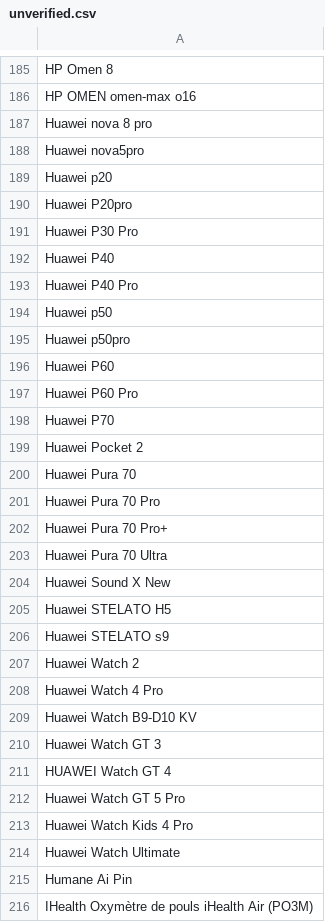
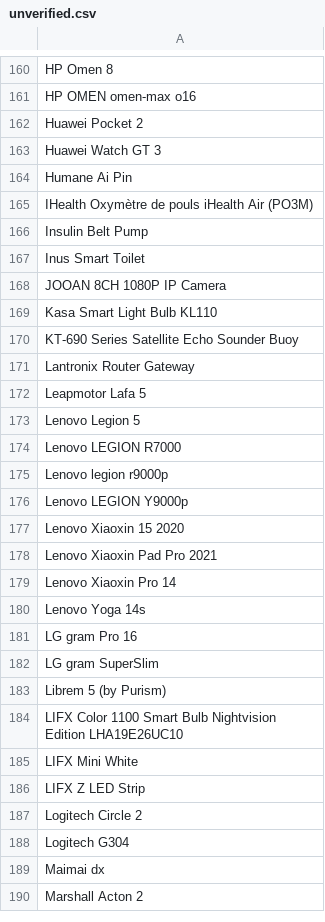
Before and after one commit to jeandecian/wiki-iot-product-name-verifier, a CSV file: unverified.csv, drawn as a sheet; only a part is shown, gaps mark what is left out; the shorter side is filled out with more unchanged rows; the diff covers the shown part only; the diff names each change by its address in the sheet, - before the commit and + after, or states it on an @@ line.

```diff
--- a/unverified.csv
+++ b/unverified.csv
-row 187: Huawei nova 8 pro
-row 188: Huawei nova5pro
-row 189: Huawei p20
-row 190: Huawei P20pro
-row 191: Huawei P30 Pro
-row 192: Huawei P40
-row 193: Huawei P40 Pro
-row 194: Huawei p50
-row 195: Huawei p50pro
-row 196: Huawei P60
-row 197: Huawei P60 Pro
-row 198: Huawei P70
-row 200: Huawei Pura 70
-row 201: Huawei Pura 70 Pro
-row 202: Huawei Pura 70 Pro+
-row 203: Huawei Pura 70 Ultra
-row 204: Huawei Sound X New
-row 205: Huawei STELATO H5
-row 206: Huawei STELATO s9
-row 207: Huawei Watch 2
-row 208: Huawei Watch 4 Pro
-row 209: Huawei Watch B9-D10 KV
-row 211: HUAWEI Watch GT 4
-row 212: Huawei Watch GT 5 Pro
-row 213: Huawei Watch Kids 4 Pro
-row 214: Huawei Watch Ultimate
```
Also changed, not shown: 33 removed rows elsewhere in this file, verified.csv.
